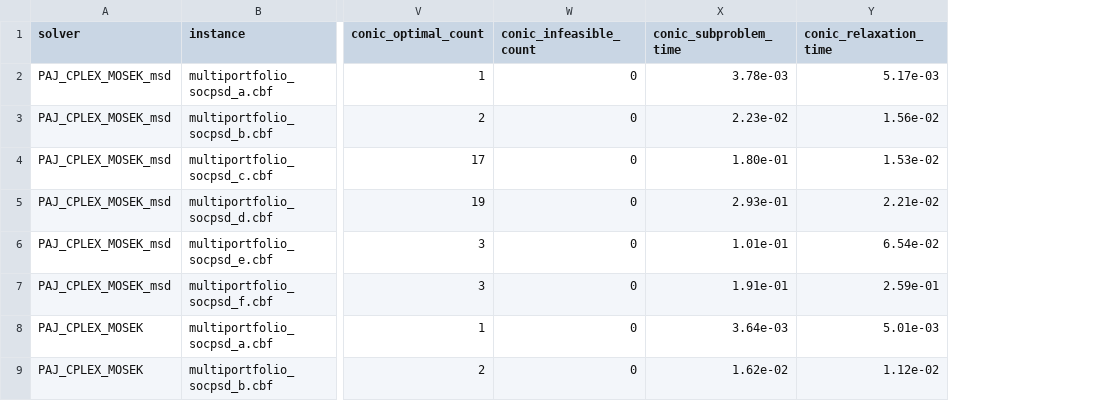
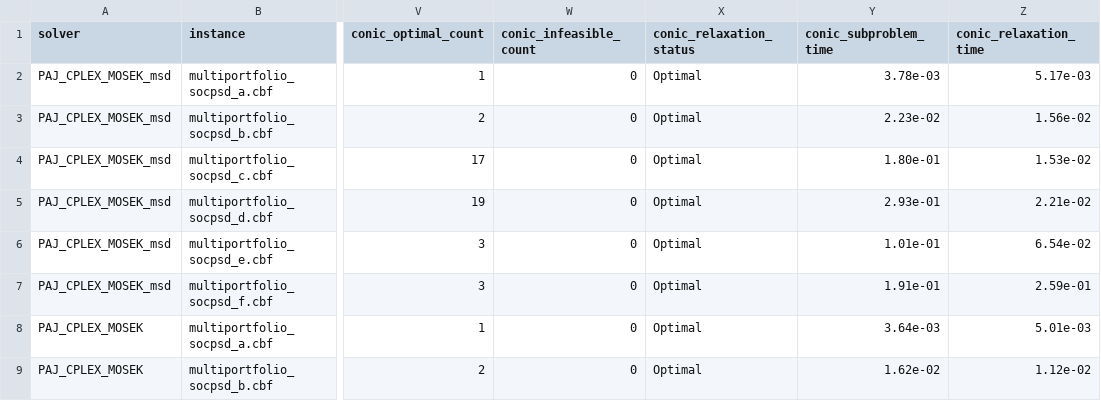
Before and after one commit to mlubin/PajaritoSupplement, a CSV file: results/multiportfolio_micp_socpsd.csv, drawn as a sheet; only a part is shown, gaps mark what is left out; the diff names each change by its address in the sheet, - before the commit and + after, or states it on an @@ line.

```diff
--- a/results/multiportfolio_micp_socpsd.csv
+++ b/results/multiportfolio_micp_socpsd.csv
+column X (conic_relaxation_status), rows 2-9: all Optimal
```
Also changed, not shown: results/multiportfolio_micp_soc.csv, results/multiportfolio_micp_socexp.csv, 1 other file.
